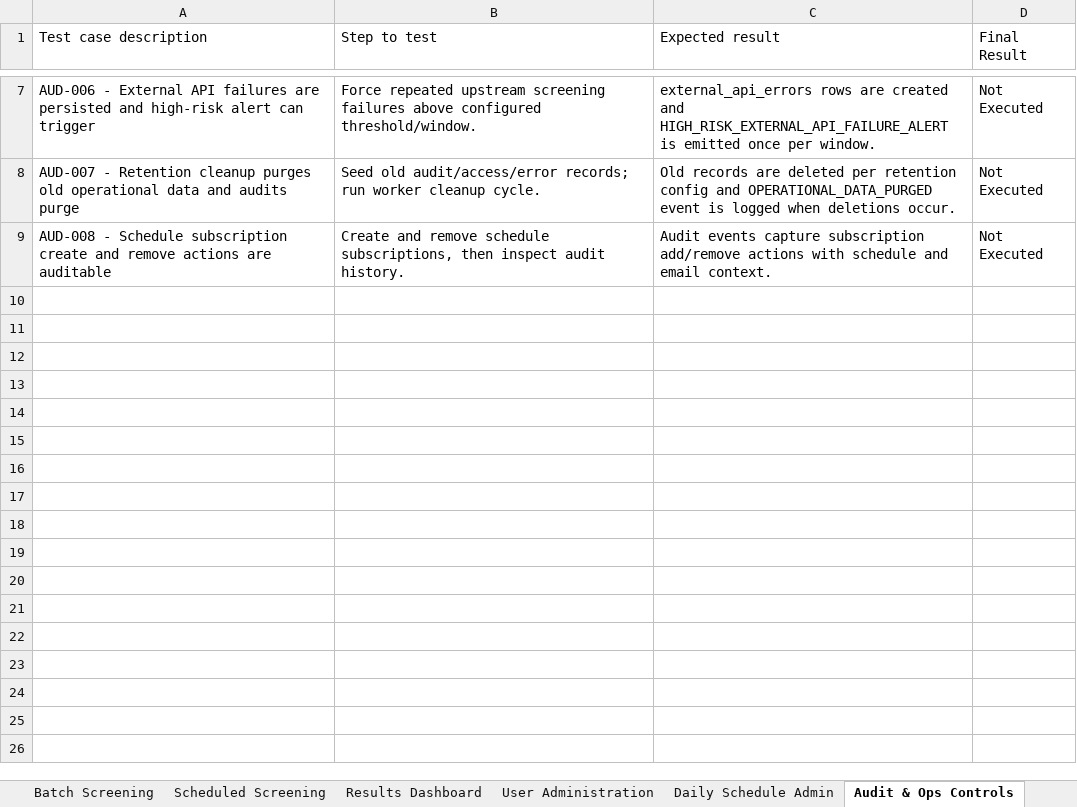
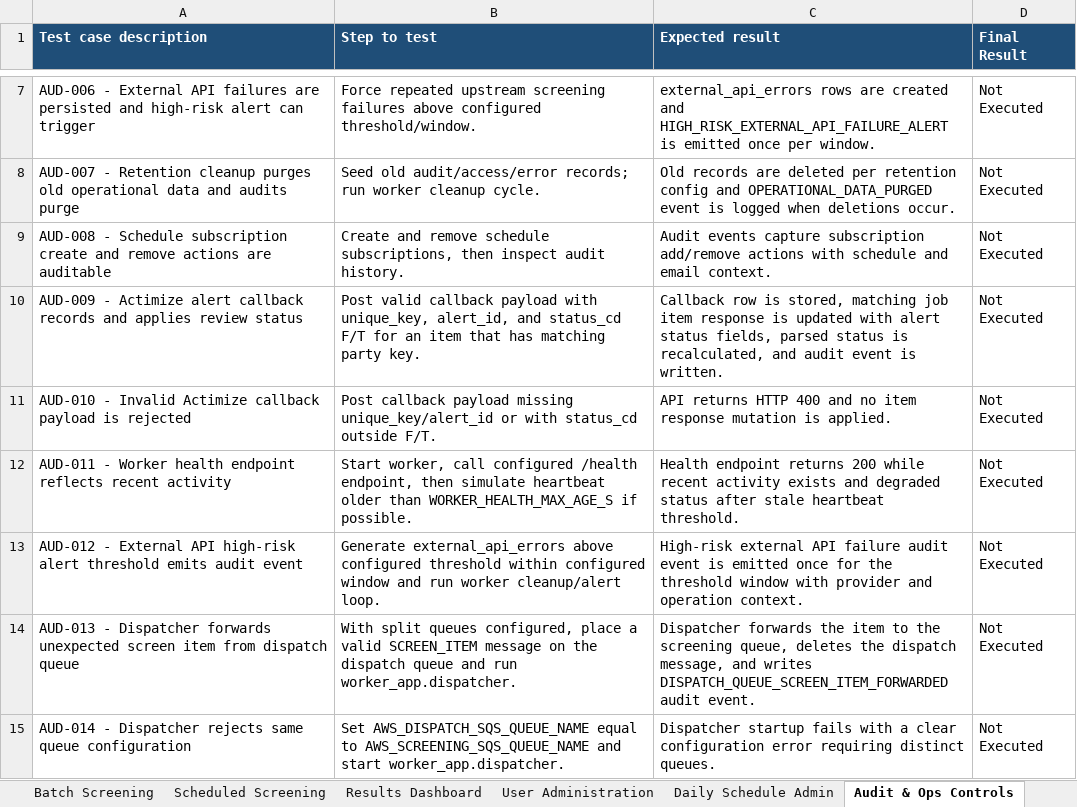
Before and after one commit to jankibhavsar84-sketch/Ofac-screening-AWS, an Excel workbook: docs/QA_Test_Cases.xlsx, sheet Audit & Ops Controls, drawn as a sheet; only a part is shown, gaps mark what is left out; values as stored, in another font and other column widths than the file's, no borders; the diff names each change by its address in the sheet, - before the commit and + after, or states it on an @@ line.

```diff
--- a/docs/QA_Test_Cases.xlsx (sheet Audit & Ops Controls)
+++ b/docs/QA_Test_Cases.xlsx (sheet Audit & Ops Controls)
@@ A1:D1 fill: none → #1F4E78, bold: off → on, text colour: black → #FFFFFF @@
+row 10: AUD-009 - Actimize alert callback records and applies review status | Post valid callback payload with unique_key, alert_id, and status_cd F/T for an item that has matching party key. | Callback row is stored, matching job item response is updated with alert status fields, parsed status is recalculated, and audit event is written. | Not Executed
+row 11: AUD-010 - Invalid Actimize callback payload is rejected | Post callback payload missing unique_key/alert_id or with status_cd outside F/T. | API returns HTTP 400 and no item response mutation is applied. | Not Executed
+row 12: AUD-011 - Worker health endpoint reflects recent activity | Start worker, call configured /health endpoint, then simulate heartbeat older than WORKER_HEALTH_MAX_AGE_S if possible. | Health endpoint returns 200 while recent activity exists and degraded status after stale heartbeat threshold. | Not Executed
+row 13: AUD-012 - External API high-risk alert threshold emits audit event | Generate external_api_errors above configured threshold within configured window and run worker cleanup/alert loop. | High-risk external API failure audit event is emitted once for the threshold window with provider and operation context. | Not Executed
+row 14: AUD-013 - Dispatcher forwards unexpected screen item from dispatch queue | With split queues configured, place a valid SCREEN_ITEM message on the dispatch queue and run worker_app.dispatcher. | Dispatcher forwards the item to the screening queue, deletes the dispatch message, and writes DISPATCH_QUEUE_SCREEN_ITEM_FORWARDED audit event. | Not Executed
+row 15: AUD-014 - Dispatcher rejects same queue configuration | Set AWS_DISPATCH_SQS_QUEUE_NAME equal to AWS_SCREENING_SQS_QUEUE_NAME and start worker_app.dispatcher. | Dispatcher startup fails with a clear configuration error requiring distinct queues. | Not Executed
```
Also changed, not shown: sheet Negative Cases, sheet Daily Schedule Admin, sheet Scheduled Screening, sheet Batch Screening, sheet Stress Cases, sheet Business Unit, 4 more sheets, 37 other files.
